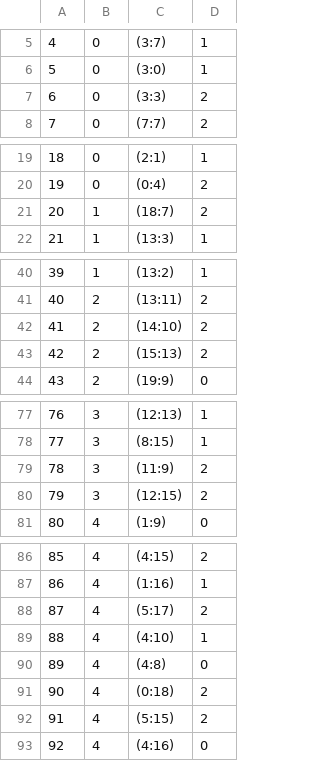
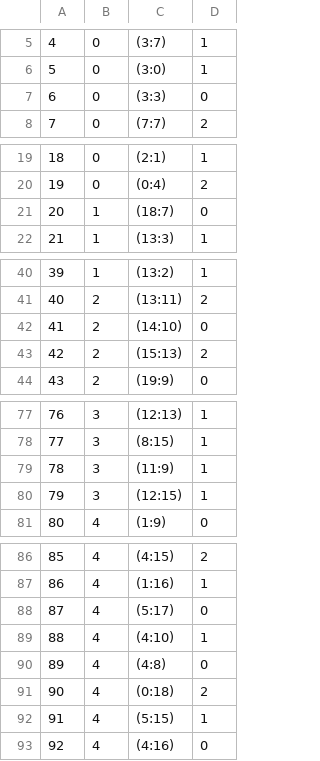
Before and after one commit to awesoritc/Distance, a CSV file: rooms1.csv, drawn as a sheet; only a part is shown, gaps mark what is left out; the diff covers the shown part only.

```diff
--- a/rooms1.csv
+++ b/rooms1.csv
@@ -6,3 +6,3 @@
 5,0,(3:0),1
-6,0,(3:3),2
+6,0,(3:3),0
 7,0,(7:7),2
@@ -20,3 +20,3 @@
 19,0,(0:4),2
-20,1,(18:7),2
+20,1,(18:7),0
 21,1,(13:3),1
@@ -41,3 +41,3 @@
 40,2,(13:11),2
-41,2,(14:10),2
+41,2,(14:10),0
 42,2,(15:13),2
@@ -78,4 +78,4 @@
 77,3,(8:15),1
-78,3,(11:9),2
-79,3,(12:15),2
+78,3,(11:9),1
+79,3,(12:15),1
 80,4,(1:9),0
@@ -87,3 +87,3 @@
 86,4,(1:16),1
-87,4,(5:17),2
+87,4,(5:17),0
 88,4,(4:10),1
@@ -91,3 +91,3 @@
 90,4,(0:18),2
-91,4,(5:15),2
+91,4,(5:15),1
 92,4,(4:16),0
```
Also changed, not shown: 2 edited cells elsewhere in this file, dynamic.csv, history_dynamic.csv, 14 other files.
